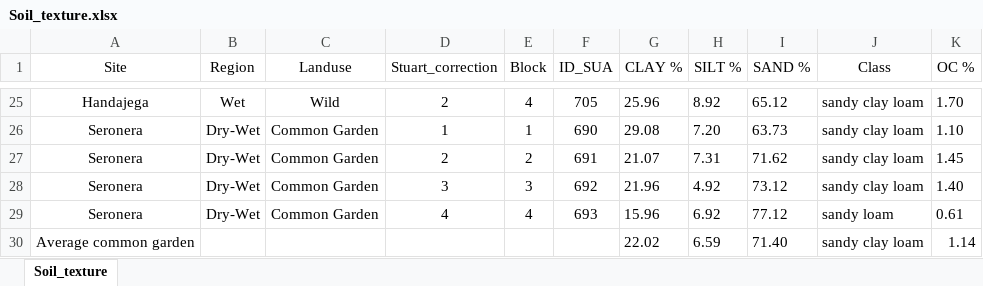
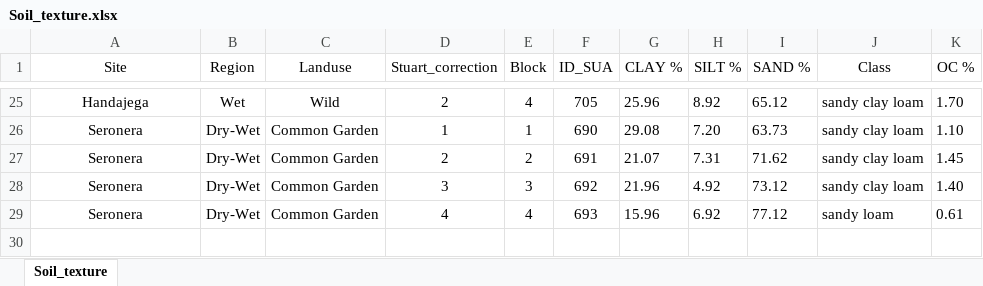
Before and after one commit to JamesDMSpeed/AfricanBioServices-Vegetation-and-soils, an Excel workbook: Termites/Soil data/Soil_texture.xlsx, sheet Soil_texture, drawn as a sheet; only a part is shown, gaps mark what is left out; values as stored, in another font and other column widths than the file's, no borders; the diff names each change by its address in the sheet, - before the commit and + after, or states it on an @@ line.

Commit message:
Added "block" to the script for SUA vs NTNU soil methods, and updated the graphs.

```diff
--- a/Termites/Soil data/Soil_texture.xlsx (sheet Soil_texture)
+++ b/Termites/Soil data/Soil_texture.xlsx (sheet Soil_texture)
-row 30: Average common garden |  |  |  |  |  | 22.02 | 6.59 | 71.40 | sandy clay loam | 1.14
```
Also changed, not shown: 4 other files.
